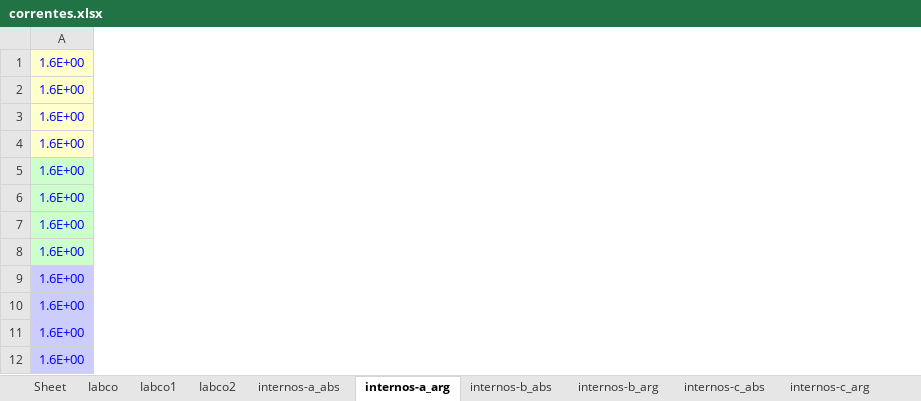
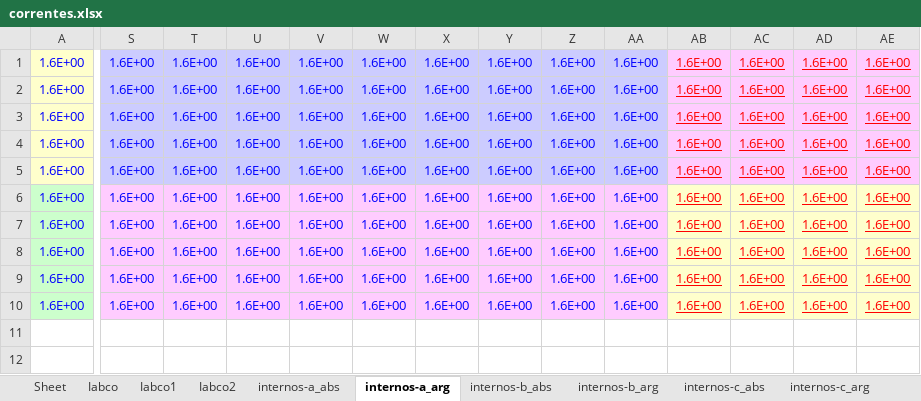
Before and after one commit to angelohafner/dupla_estrela_flutuante, an Excel workbook: correntes.xlsx, sheet internos-a_arg, drawn as a sheet; only a part is shown, gaps mark what is left out; values as stored, in another font and other column widths than the file's, no borders; removed rows and columns are numbered as before the commit, all else as after; rows hold the shown columns only; the diff covers the shown part only; the diff names each change by its address in the sheet, - before the commit and + after, or states it on an @@ line.

```diff
--- a/correntes.xlsx (sheet internos-a_arg)
+++ b/correntes.xlsx (sheet internos-a_arg)
+column S, rows 1-10: all 1.6E+00
+column T, rows 1-10: all 1.6E+00
+column U, rows 1-10: all 1.6E+00
+column V, rows 1-10: all 1.6E+00
+column W, rows 1-10: all 1.6E+00
+column X, rows 1-10: all 1.6E+00
+column Y, rows 1-10: all 1.6E+00
+column Z, rows 1-10: all 1.6E+00
+column AA, rows 1-10: all 1.6E+00
+column AB, rows 1-10: all 1.6E+00
+column AC, rows 1-10: all 1.6E+00
+column AD, rows 1-10: all 1.6E+00
+column AE, rows 1-10: all 1.6E+00
-A5 fill: #CCFFCC
+A5 fill: #FFFFCC
-A9:A10 fill: #CCCCFF
+A9:A10 fill: #CCFFCC
-row 11: 1.6E+00
-row 12: 1.6E+00
```
Also changed, not shown: 23 added columns and cell formats elsewhere in this sheet, sheet internos-a_abs, sheet internos-b_abs, sheet internos-c_abs, sheet internos-c_arg, sheet internos-b_arg, sheet Iabco1, 8 more sheets, charts or pictures, matriz_total.xlsx, tensoes.xlsx, 1 other file.
